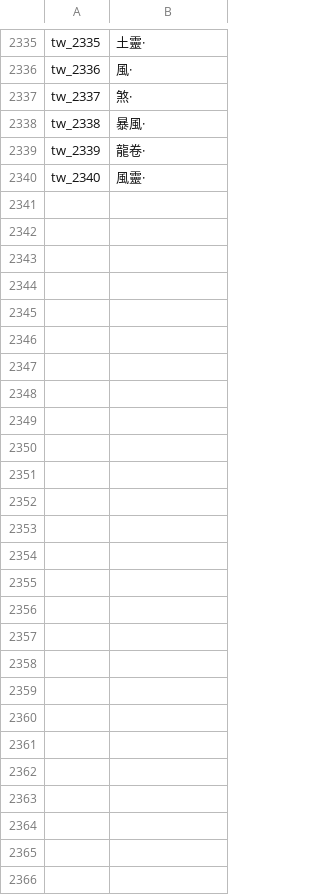
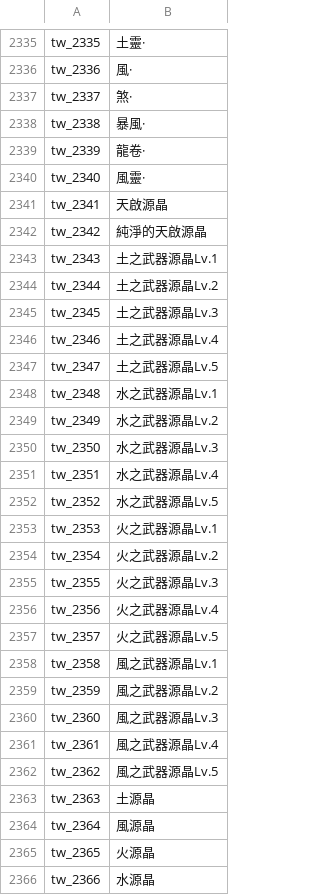
Before and after one commit to oberon-wu/teon-lang, a CSV file: name/name_tw.csv, drawn as a sheet; only a part is shown, gaps mark what is left out; the diff names each change by its address in the sheet, - before the commit and + after, or states it on an @@ line.

Commit message:
+ 增加元素強化用的道具名

```diff
--- a/name/name_tw.csv
+++ b/name/name_tw.csv
+row 2341: tw_2341 | 天啟源晶
+row 2342: tw_2342 | 純淨的天啟源晶
+row 2343: tw_2343 | 土之武器源晶Lv.1
+row 2344: tw_2344 | 土之武器源晶Lv.2
+row 2345: tw_2345 | 土之武器源晶Lv.3
+row 2346: tw_2346 | 土之武器源晶Lv.4
+row 2347: tw_2347 | 土之武器源晶Lv.5
+row 2348: tw_2348 | 水之武器源晶Lv.1
+row 2349: tw_2349 | 水之武器源晶Lv.2
+row 2350: tw_2350 | 水之武器源晶Lv.3
+row 2351: tw_2351 | 水之武器源晶Lv.4
+row 2352: tw_2352 | 水之武器源晶Lv.5
+row 2353: tw_2353 | 火之武器源晶Lv.1
+row 2354: tw_2354 | 火之武器源晶Lv.2
+row 2355: tw_2355 | 火之武器源晶Lv.3
+row 2356: tw_2356 | 火之武器源晶Lv.4
+row 2357: tw_2357 | 火之武器源晶Lv.5
+row 2358: tw_2358 | 風之武器源晶Lv.1
+row 2359: tw_2359 | 風之武器源晶Lv.2
+row 2360: tw_2360 | 風之武器源晶Lv.3
+row 2361: tw_2361 | 風之武器源晶Lv.4
+row 2362: tw_2362 | 風之武器源晶Lv.5
+row 2363: tw_2363 | 土源晶
+row 2364: tw_2364 | 風源晶
+row 2365: tw_2365 | 火源晶
+row 2366: tw_2366 | 水源晶
```
